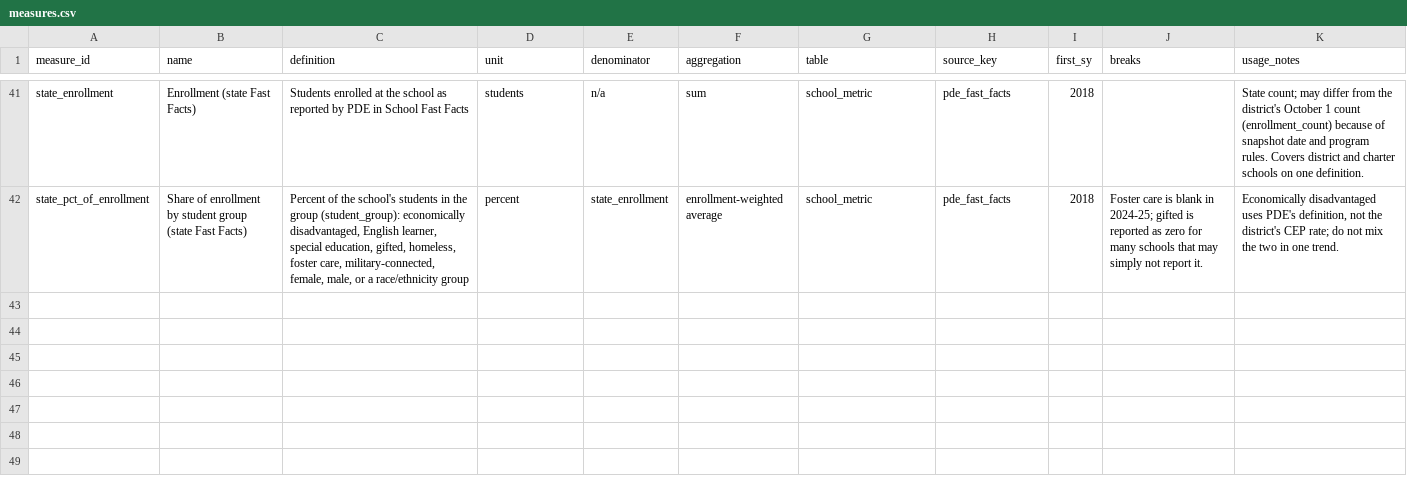
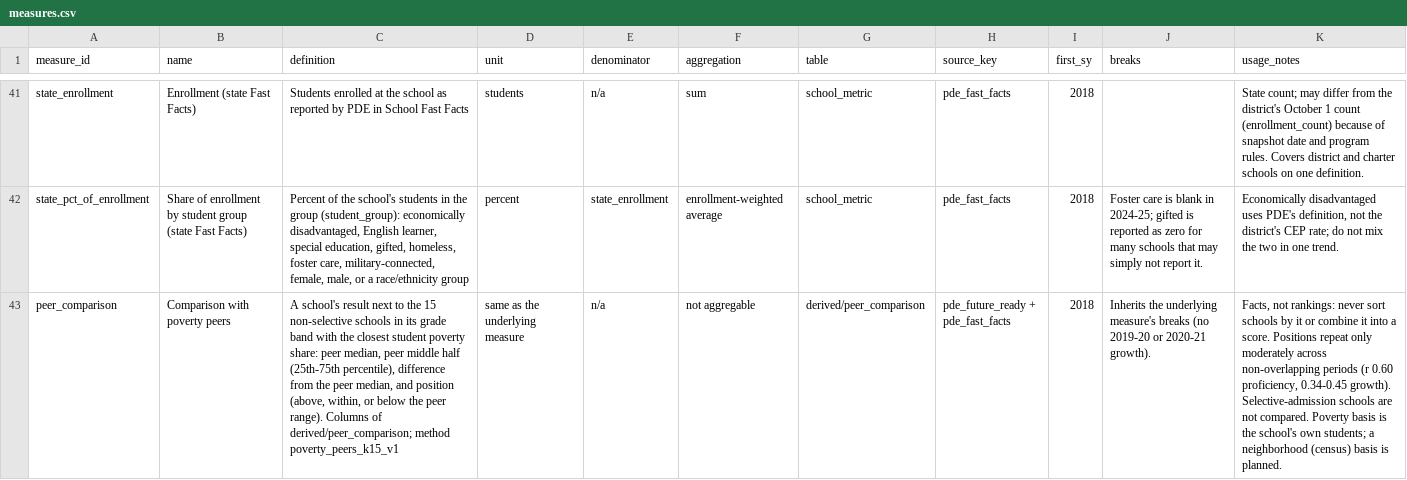
Before and after one commit to jongeeting/philly-school-data-explorer, a CSV file: registry/measures.csv, drawn as a sheet; only a part is shown, gaps mark what is left out; the diff names each change by its address in the sheet, - before the commit and + after, or states it on an @@ line.

```diff
--- a/registry/measures.csv
+++ b/registry/measures.csv
+row 43: peer_comparison | Comparison with poverty peers | A school's result next to the 15 non-selective schools in its grade band with the closest student poverty share: peer median, peer middle half (25th-75th percentile), difference from the peer median, and position (above, within, or below the peer range). Columns of derived/peer_comparison; method poverty_peers_k15_v1 | same as the underlying measure | n/a | not aggregable | derived/peer_comparison | pde_future_ready + pde_fast_facts | 2018 | Inherits the underlying measure's breaks (no 2019-20 or 2020-21 growth). | Facts, not rankings: never sort schools by it or combine it into a score. Positions repeat only moderately across non-overlapping periods (r 0.60 proficiency, 0.34-0.45 growth). Selective-admission schools are not compared. Poverty basis is the school's own students; a neighborhood (census) basis is planned.
```
Also changed, not shown: sources/gaps.csv, 6 other files.
